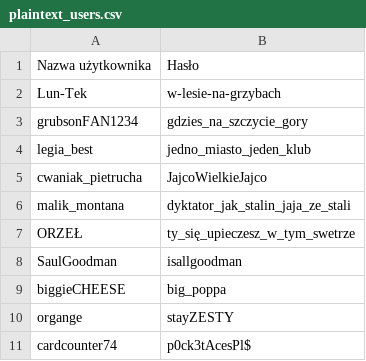
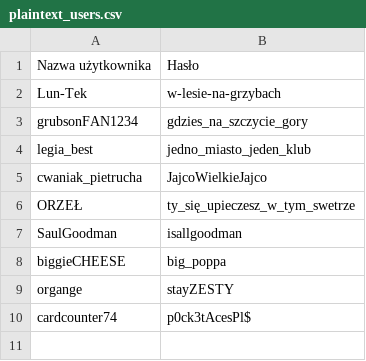
Before and after one commit to putrequest/network-sniff-workshop, a CSV file: docs/pl/plaintext_users.csv, drawn as a sheet.

Commit message:
fix: remove malik_montana

```diff
--- a/docs/pl/plaintext_users.csv
+++ b/docs/pl/plaintext_users.csv
@@ -5,3 +5,2 @@ legia_best,jedno_miasto_jeden_klub
 cwaniak_pietrucha,JajcoWielkieJajco
-malik_montana,dyktator_jak_stalin_jaja_ze_stali
 ORZEŁ,ty_się_upieczesz_w_tym_swetrze
```
